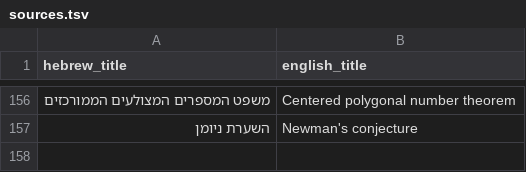
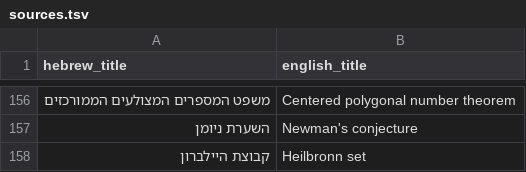
Before and after one commit to gershonavi/WIKI, a TSV file: sources.tsv, drawn as a sheet; only a part is shown, gaps mark what is left out.

Commit message:
Add: קבוצת היילברון (Heilbronn set)

```diff
--- a/sources.tsv
+++ b/sources.tsv
@@ -157 +157,2 @@ hebrew_title	english_title
 השערת ניומן	Newman's conjecture
+קבוצת היילברון	Heilbronn set
```
Also changed, not shown: 2 other files.
